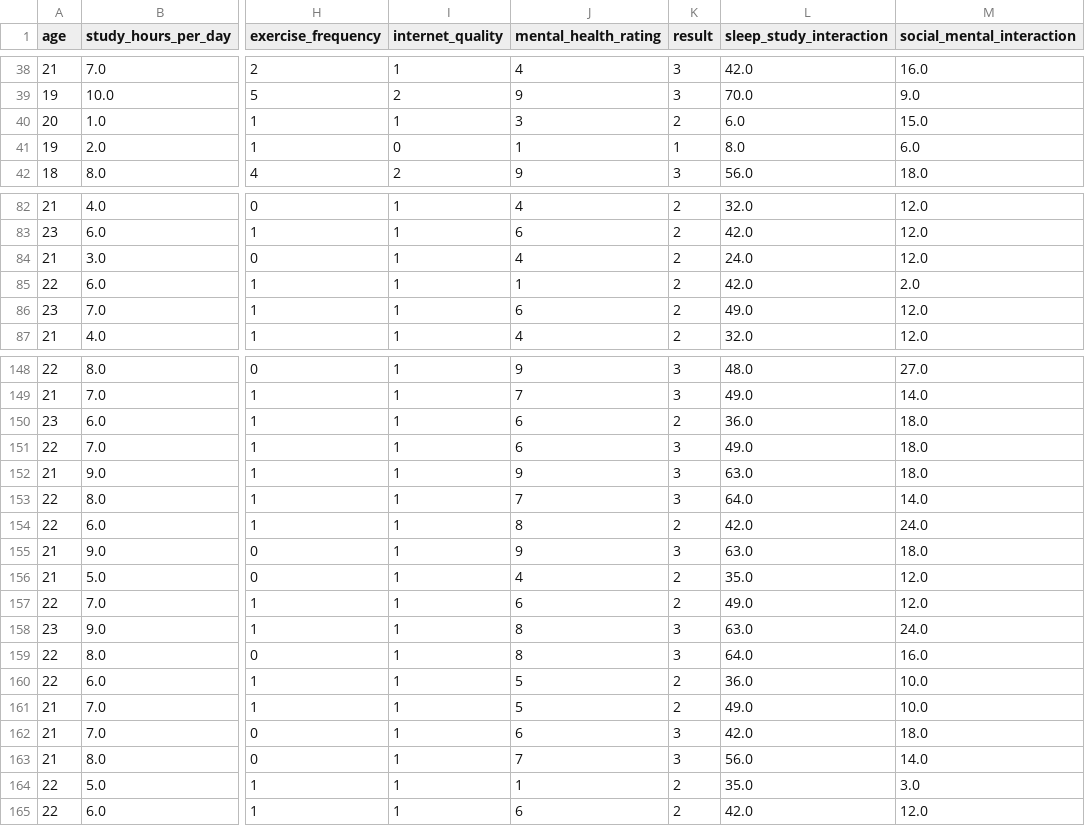
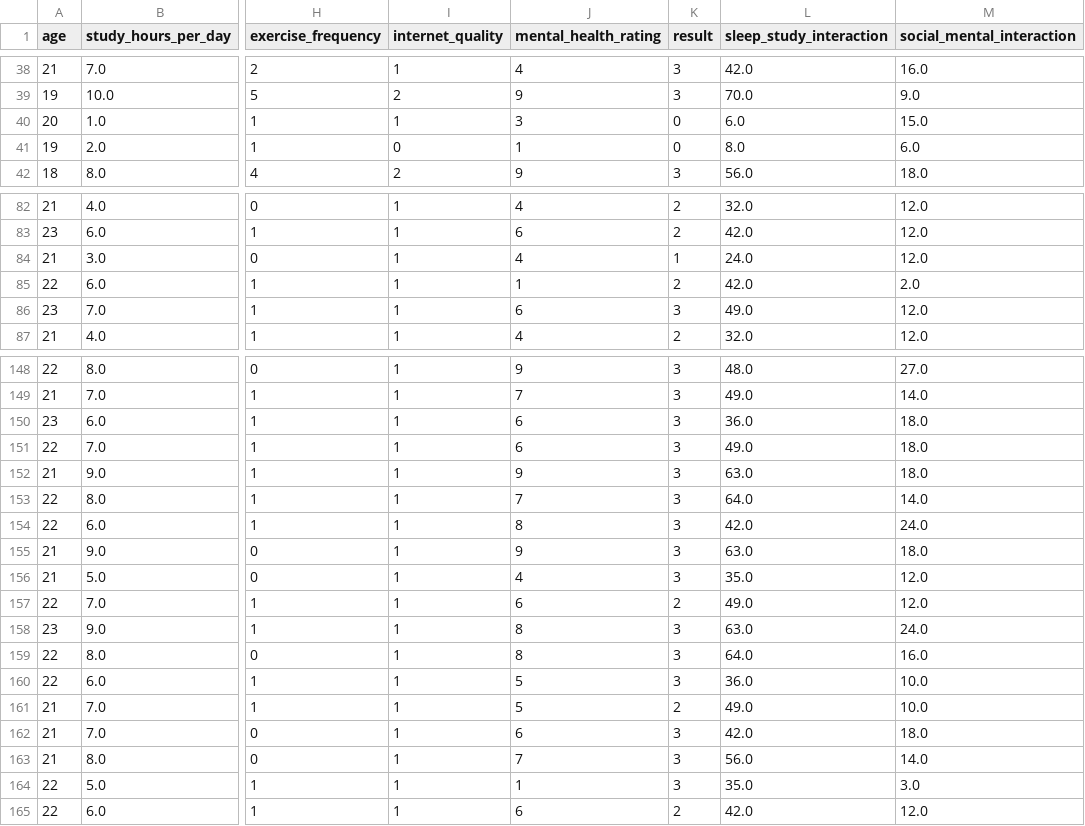
Before and after one commit to Rony7s/data, a CSV file: preprocessedCollectedData.csv, drawn as a sheet; only a part is shown, gaps mark what is left out; the diff covers the shown part only; the diff names each change by its address in the sheet, - before the commit and + after, or states it on an @@ line.

```diff
--- a/preprocessedCollectedData.csv
+++ b/preprocessedCollectedData.csv
-K40 (result): 2
+K40 (result): 0
-K41 (result): 1
+K41 (result): 0
-K84 (result): 2
+K84 (result): 1
-K86 (result): 2
+K86 (result): 3
-K150 (result): 2
+K150 (result): 3
-K154 (result): 2
+K154 (result): 3
-K156 (result): 2
+K156 (result): 3
-K160 (result): 2
+K160 (result): 3
-K164 (result): 2
+K164 (result): 3
```
Also changed, not shown: 18 edited cells elsewhere in this file.
